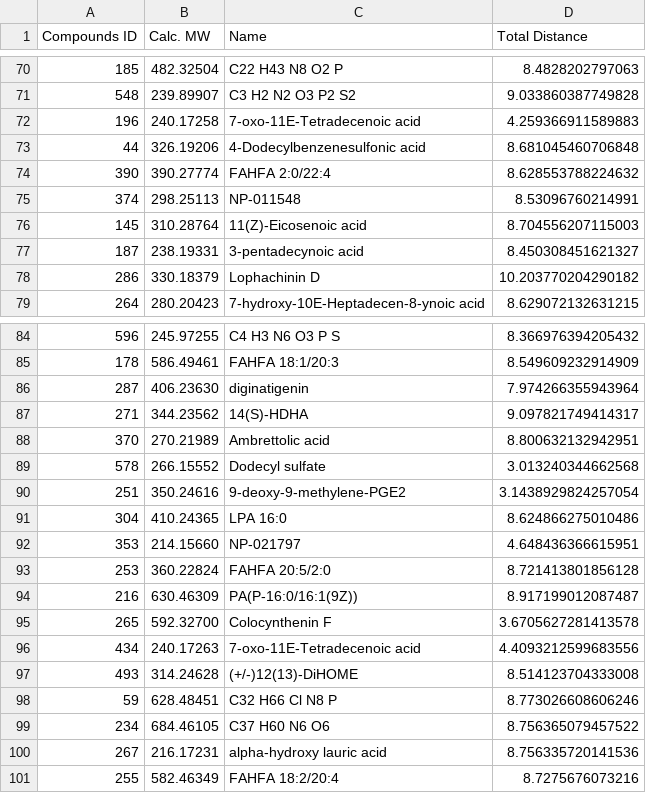
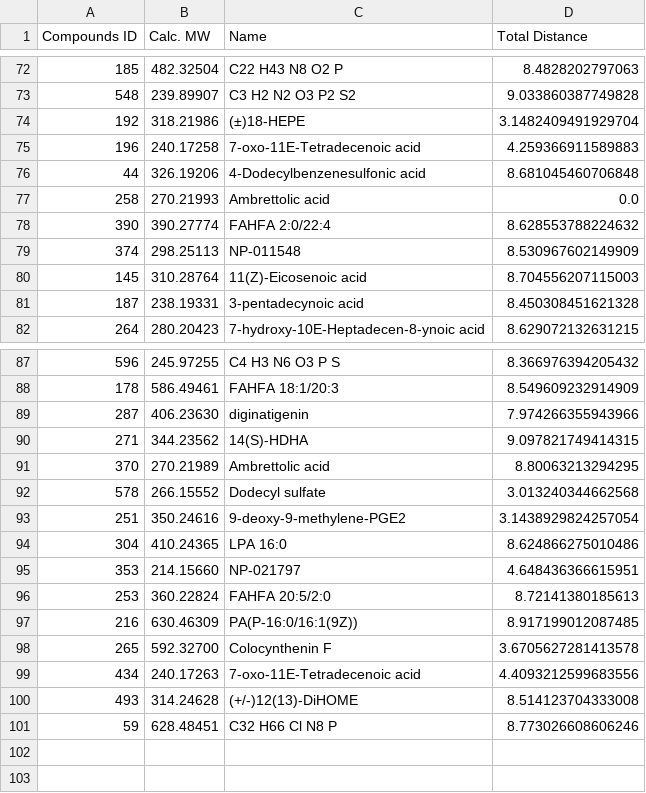
Before and after one commit to N0taR0b0t/SideBarVolcano, a CSV file: F_ReLiver_by_distance_named.csv, drawn as a sheet; only a part is shown, gaps mark what is left out; the diff covers the shown part only.

```diff
--- a/F_ReLiver_by_distance_named.csv
+++ b/F_ReLiver_by_distance_named.csv
@@ -71,9 +73,10 @@ Compounds ID,Calc. MW,Name,Total Distance
 548,239.89907,C3 H2 N2 O3 P2 S2,9.033860387749828
+192,318.21986,(±)18-HEPE,3.1482409491929704
 196,240.17258,7-oxo-11E-Tetradecenoic acid,4.259366911589883
 44,326.19206,4-Dodecylbenzenesulfonic acid,8.681045460706848
+258,270.21993,Ambrettolic acid,0.0
 390,390.27774,FAHFA 2:0/22:4,8.628553788224632
-374,298.25113,NP-011548,8.53096760214991
+374,298.25113,NP-011548,8.530967602149909
 145,310.28764,11(Z)-Eicosenoic acid,8.704556207115003
-187,238.19331,3-pentadecynoic acid,8.450308451621327
-286,330.18379,Lophachinin D,10.203770204290182
+187,238.19331,3-pentadecynoic acid,8.450308451621328
 264,280.20423,7-hydroxy-10E-Heptadecen-8-ynoic acid,8.629072132631215
@@ -85,5 +88,5 @@ Compounds ID,Calc. MW,Name,Total Distance
 178,586.49461,FAHFA 18:1/20:3,8.549609232914909
-287,406.23630,diginatigenin,7.974266355943964
-271,344.23562,14(S)-HDHA,9.097821749414317
-370,270.21989,Ambrettolic acid,8.800632132942951
+287,406.23630,diginatigenin,7.974266355943966
+271,344.23562,14(S)-HDHA,9.097821749414315
+370,270.21989,Ambrettolic acid,8.80063213294295
 578,266.15552,Dodecyl sulfate,3.013240344662568
@@ -92,4 +95,4 @@ Compounds ID,Calc. MW,Name,Total Distance
 353,214.15660,NP-021797,4.648436366615951
-253,360.22824,FAHFA 20:5/2:0,8.721413801856128
-216,630.46309,PA(P-16:0/16:1(9Z)),8.917199012087487
+253,360.22824,FAHFA 20:5/2:0,8.72141380185613
+216,630.46309,PA(P-16:0/16:1(9Z)),8.917199012087485
 265,592.32700,Colocynthenin F,3.6705627281413578
@@ -98,4 +101 @@ Compounds ID,Calc. MW,Name,Total Distance
 59,628.48451,C32 H66 Cl N8 P,8.773026608606246
-234,684.46105,C37 H60 N6 O6,8.756365079457522
-267,216.17231,alpha-hydroxy lauric acid,8.756335720141536
-255,582.46349,FAHFA 18:2/20:4,8.7275676073216
```
Also changed, not shown: 3 added rows, 1 removed row and 17 edited cells elsewhere in this file, F_ReKidney_by_distance_named.csv, F_ReSpleen_by_distance_named.csv, 5 other files.
